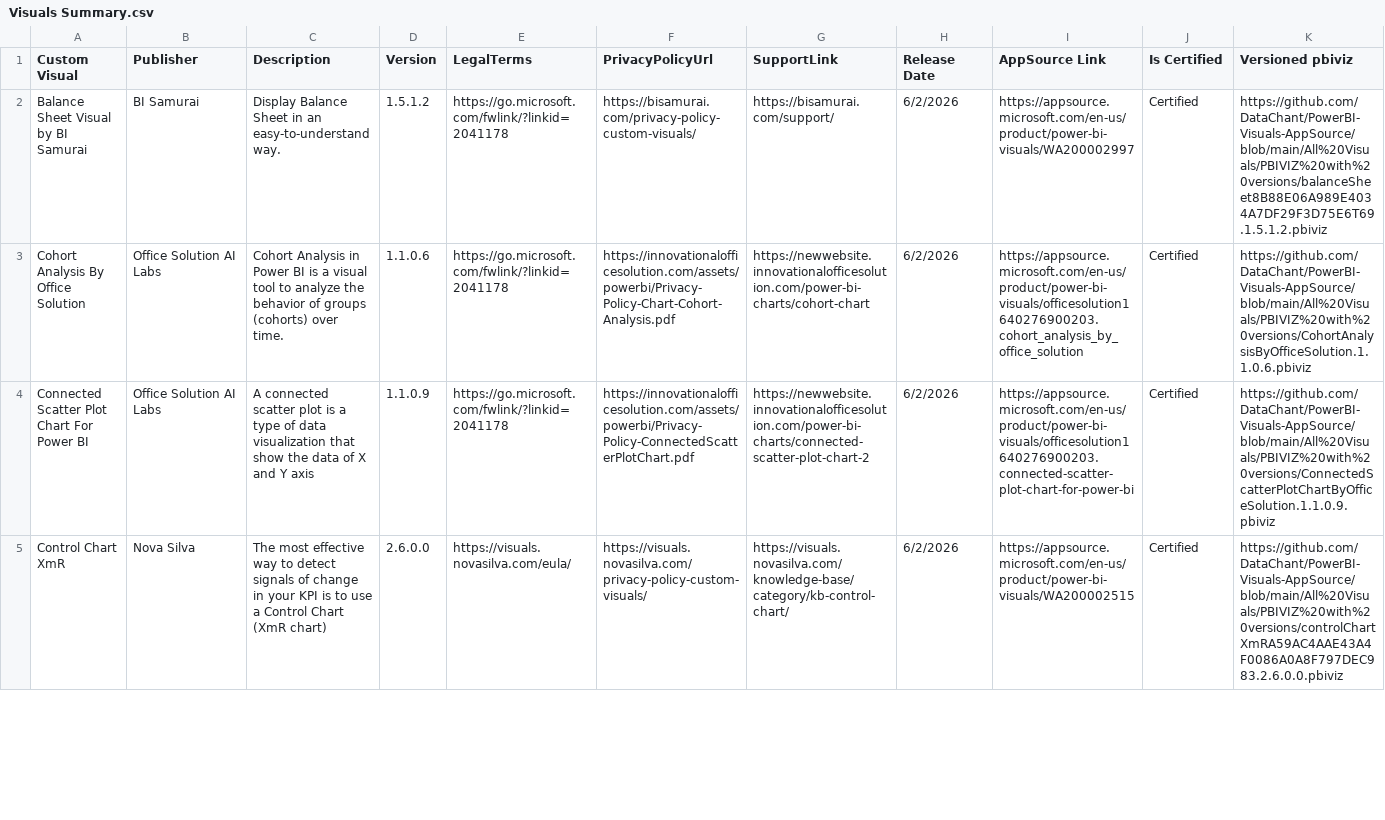
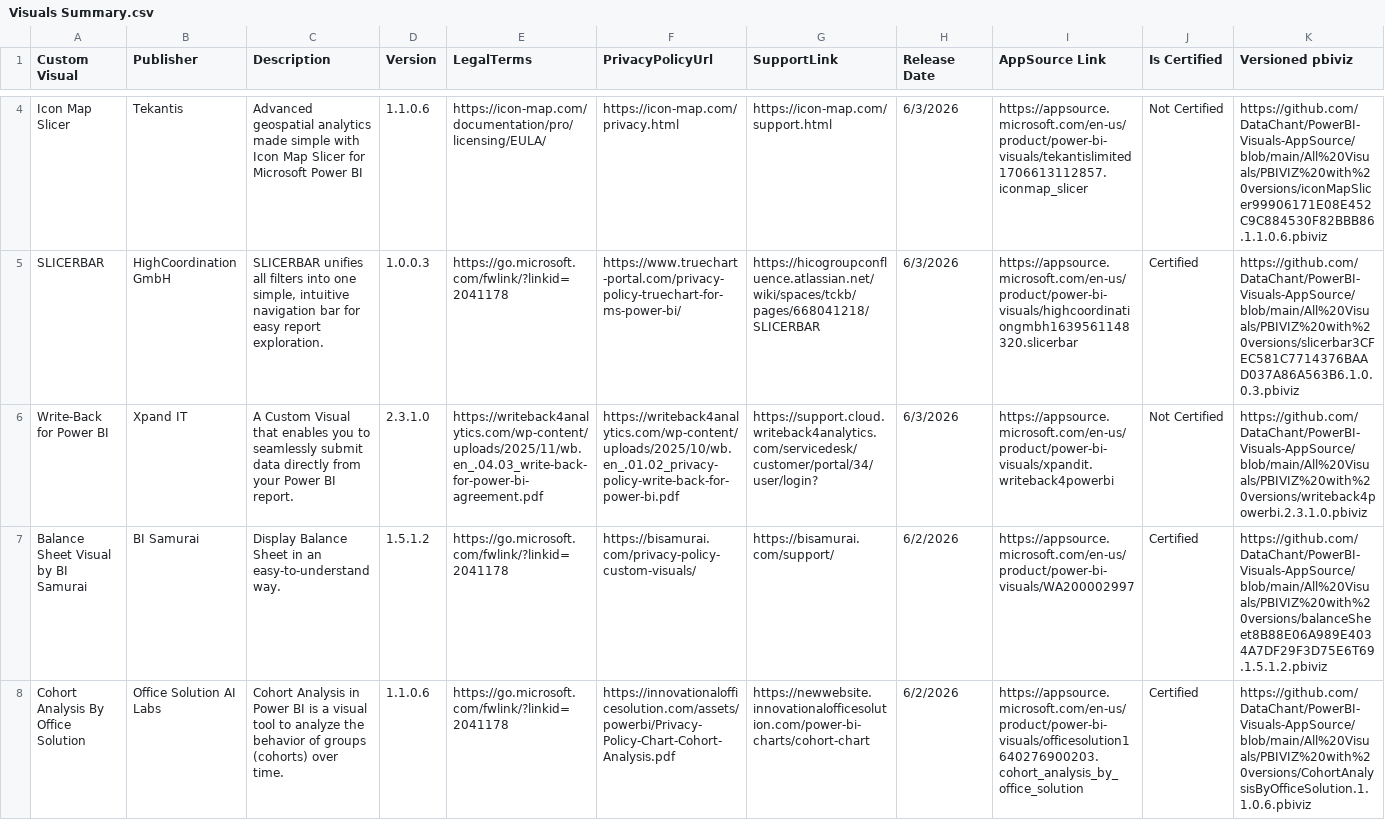
Before and after one commit to DataChant/PowerBI-Visuals-AppSource, a CSV file: Visuals Summary.csv, drawn as a sheet; only a part is shown, gaps mark what is left out; the shorter side is filled out with more unchanged rows; rows hold the shown columns only; the diff covers the shown part only; the diff names each change by its address in the sheet, - before the commit and + after, or states it on an @@ line.

```diff
--- a/Visuals Summary.csv
+++ b/Visuals Summary.csv
+row 4: Icon Map Slicer | Tekantis | Advanced geospatial analytics made simple with Icon Map Slicer for Microsoft Power BI | 1.1.0.6 | https://icon-map.com/documentation/pro/licensing/EULA/ | https://icon-map.com/privacy.html | https://icon-map.com/support.html | 6/3/2026 | https://appsource.microsoft.com/en-us/product/power-bi-visuals/tekantislimited1706613112857.iconmap_slicer | Not Certified | https://github.com/DataChant/PowerBI-Visuals-AppSource/blob/main/All%20Visuals/PBIVIZ%20with%20versions/iconMapSlicer99906171E08E452C9C884530F82BBB86.1.1.0.6.pbiviz
+row 5: SLICERBAR | HighCoordination GmbH | SLICERBAR unifies all filters into one simple, intuitive navigation bar for easy report exploration. | 1.0.0.3 | https://go.microsoft.com/fwlink/?linkid=2041178 | https://www.truechart-portal.com/privacy-policy-truechart-for-ms-power-bi/ | https://hicogroupconfluence.atlassian.net/wiki/spaces/tckb/pages/668041218/SLICERBAR | 6/3/2026 | https://appsource.microsoft.com/en-us/product/power-bi-visuals/highcoordinationgmbh1639561148320.slicerbar | Certified | https://github.com/DataChant/PowerBI-Visuals-AppSource/blob/main/All%20Visuals/PBIVIZ%20with%20versions/slicerbar3CFEC581C7714376BAAD037A86A563B6.1.0.0.3.pbiviz
+row 6: Write-Back for Power BI | Xpand IT | A Custom Visual that enables you to seamlessly submit data directly from your Power BI report. | 2.3.1.0 | https://writeback4analytics.com/wp-content/uploads/2025/11/wb.en_.04.03_write-back-for-power-bi-agreement.pdf | https://writeback4analytics.com/wp-content/uploads/2025/10/wb.en_.01.02_privacy-policy-write-back-for-power-bi.pdf | https://support.cloud.writeback4analytics.com/servicedesk/customer/portal/34/user/login? | 6/3/2026 | https://appsource.microsoft.com/en-us/product/power-bi-visuals/xpandit.writeback4powerbi | Not Certified | https://github.com/DataChant/PowerBI-Visuals-AppSource/blob/main/All%20Visuals/PBIVIZ%20with%20versions/writeback4powerbi.2.3.1.0.pbiviz
```
Also changed, not shown: 2 added rows and 5 removed rows elsewhere in this file, 45 other files.
